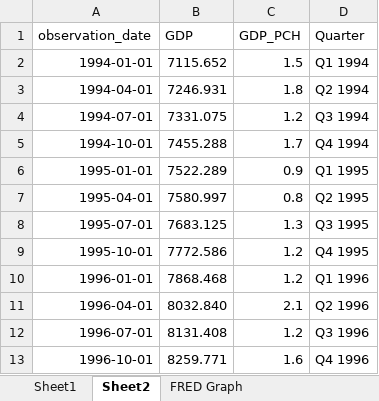
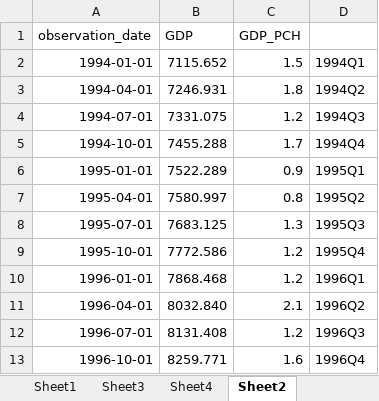
Before and after one commit to iolaitan/Insurance-Fraud-Detection, an Excel workbook: fredgraph.xlsx, sheet Sheet2, drawn as a sheet; values as stored, in another font and other column widths than the file's, no borders; the diff names each change by its address in the sheet, - before the commit and + after, or states it on an @@ line.

```diff
--- a/fredgraph.xlsx (sheet Sheet2)
+++ b/fredgraph.xlsx (sheet Sheet2)
+sheet tab: Sheet3
+sheet tab: Sheet4
-D1: Quarter
+D1: (empty)
-D2: Q1 1994
+D2: 1994Q1
-D3: Q2 1994
+D3: 1994Q2
-D4: Q3 1994
+D4: 1994Q3
-D5: Q4 1994
+D5: 1994Q4
-D6: Q1 1995
+D6: 1995Q1
-D7: Q2 1995
+D7: 1995Q2
-D8: Q3 1995
+D8: 1995Q3
-D9: Q4 1995
+D9: 1995Q4
-D10: Q1 1996
+D10: 1996Q1
-D11: Q2 1996
+D11: 1996Q2
-D12: Q3 1996
+D12: 1996Q3
-D13: Q4 1996
+D13: 1996Q4
```
Also changed, not shown: 19 other files.
